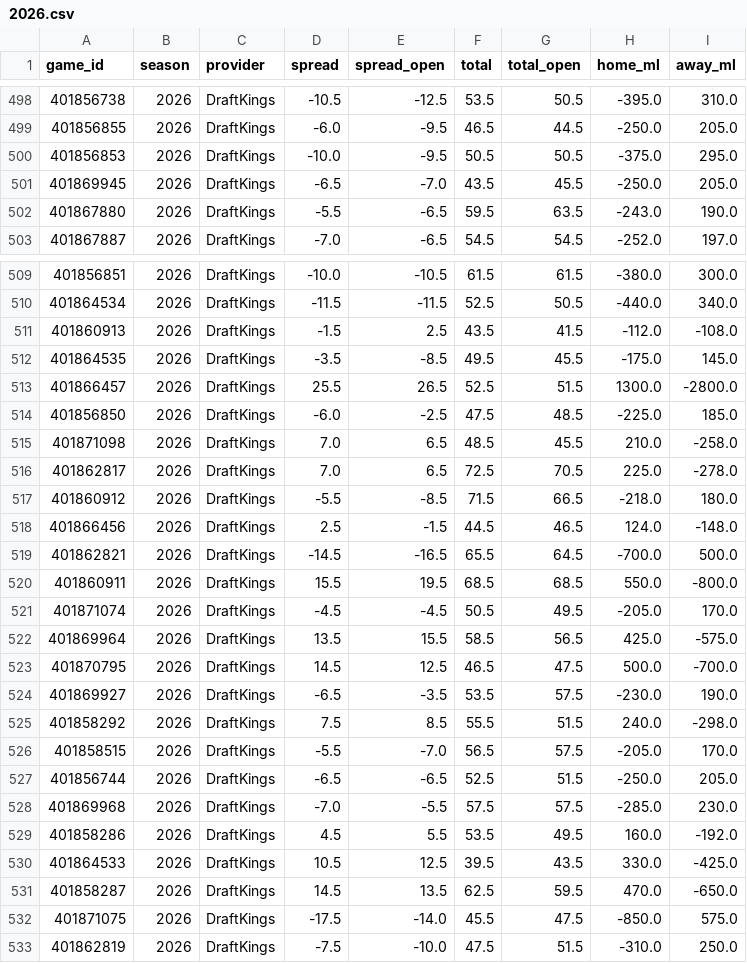
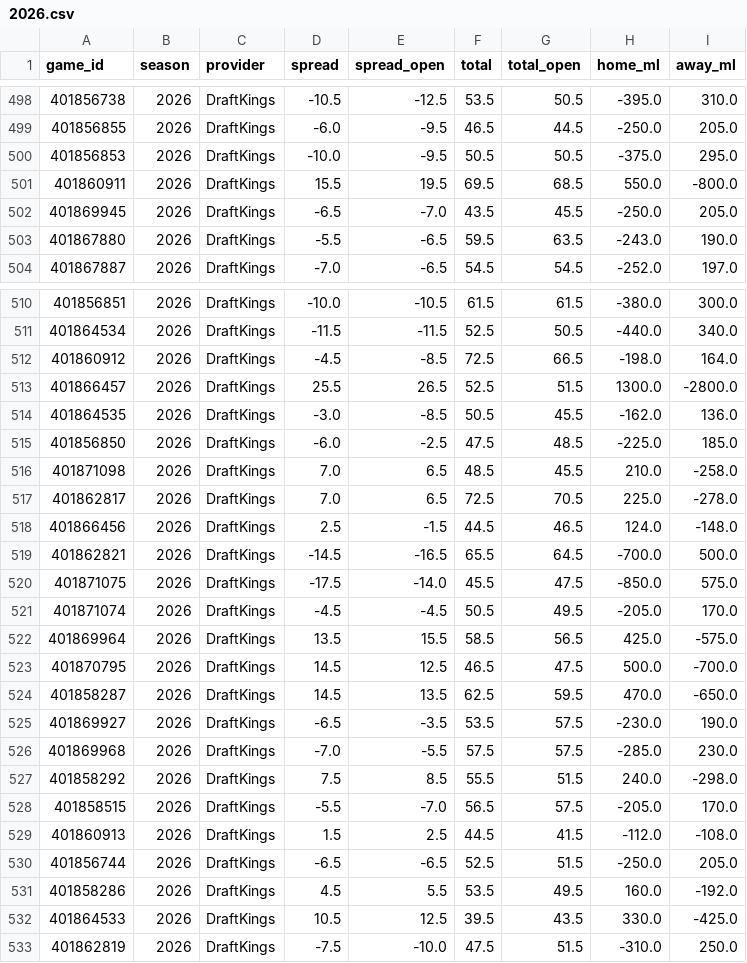
Before and after one commit to Jono-bit-trade/jonos-picks, a CSV file: data/lines/2026.csv, drawn as a sheet; only a part is shown, gaps mark what is left out; the diff covers the shown part only.

```diff
--- a/data/lines/2026.csv
+++ b/data/lines/2026.csv
@@ -500,2 +500,3 @@ game_id,season,provider,spread,spread_open,total,total_open,home_ml,away_ml
 401856853,2026,DraftKings,-10.0,-9.5,50.5,50.5,-375.0,295.0
+401860911,2026,DraftKings,15.5,19.5,69.5,68.5,550.0,-800.0
 401869945,2026,DraftKings,-6.5,-7.0,43.5,45.5,-250.0,205.0
@@ -510,5 +511,5 @@ game_id,season,provider,spread,spread_open,total,total_open,home_ml,away_ml
 401864534,2026,DraftKings,-11.5,-11.5,52.5,50.5,-440.0,340.0
-401860913,2026,DraftKings,-1.5,2.5,43.5,41.5,-112.0,-108.0
-401864535,2026,DraftKings,-3.5,-8.5,49.5,45.5,-175.0,145.0
+401860912,2026,DraftKings,-4.5,-8.5,72.5,66.5,-198.0,164.0
 401866457,2026,DraftKings,25.5,26.5,52.5,51.5,1300.0,-2800.0
+401864535,2026,DraftKings,-3.0,-8.5,50.5,45.5,-162.0,136.0
 401856850,2026,DraftKings,-6.0,-2.5,47.5,48.5,-225.0,185.0
@@ -516,6 +517,5 @@ game_id,season,provider,spread,spread_open,total,total_open,home_ml,away_ml
 401862817,2026,DraftKings,7.0,6.5,72.5,70.5,225.0,-278.0
-401860912,2026,DraftKings,-5.5,-8.5,71.5,66.5,-218.0,180.0
 401866456,2026,DraftKings,2.5,-1.5,44.5,46.5,124.0,-148.0
 401862821,2026,DraftKings,-14.5,-16.5,65.5,64.5,-700.0,500.0
-401860911,2026,DraftKings,15.5,19.5,68.5,68.5,550.0,-800.0
+401871075,2026,DraftKings,-17.5,-14.0,45.5,47.5,-850.0,575.0
 401871074,2026,DraftKings,-4.5,-4.5,50.5,49.5,-205.0,170.0
@@ -523,11 +523,11 @@ game_id,season,provider,spread,spread_open,total,total_open,home_ml,away_ml
 401870795,2026,DraftKings,14.5,12.5,46.5,47.5,500.0,-700.0
+401858287,2026,DraftKings,14.5,13.5,62.5,59.5,470.0,-650.0
 401869927,2026,DraftKings,-6.5,-3.5,53.5,57.5,-230.0,190.0
+401869968,2026,DraftKings,-7.0,-5.5,57.5,57.5,-285.0,230.0
 401858292,2026,DraftKings,7.5,8.5,55.5,51.5,240.0,-298.0
 401858515,2026,DraftKings,-5.5,-7.0,56.5,57.5,-205.0,170.0
+401860913,2026,DraftKings,1.5,2.5,44.5,41.5,-112.0,-108.0
 401856744,2026,DraftKings,-6.5,-6.5,52.5,51.5,-250.0,205.0
-401869968,2026,DraftKings,-7.0,-5.5,57.5,57.5,-285.0,230.0
 401858286,2026,DraftKings,4.5,5.5,53.5,49.5,160.0,-192.0
 401864533,2026,DraftKings,10.5,12.5,39.5,43.5,330.0,-425.0
-401858287,2026,DraftKings,14.5,13.5,62.5,59.5,470.0,-650.0
-401871075,2026,DraftKings,-17.5,-14.0,45.5,47.5,-850.0,575.0
 401862819,2026,DraftKings,-7.5,-10.0,47.5,51.5,-310.0,250.0
```
Also changed, not shown: 1 added row, 1 removed row and 12 moved rows elsewhere in this file, data/games/2026.csv.
